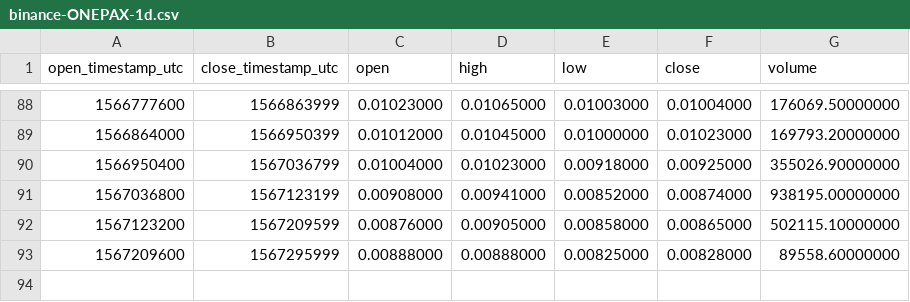
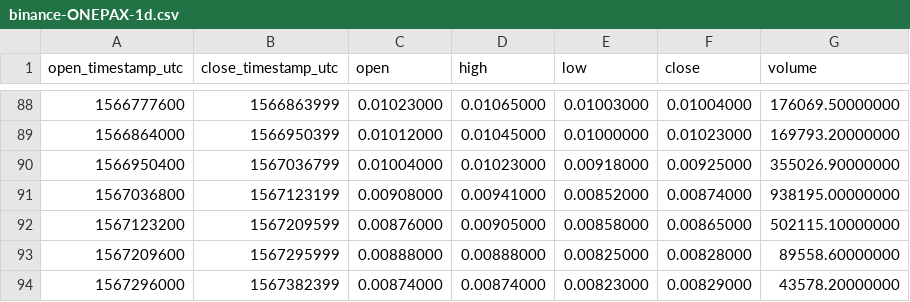
Before and after one commit to cryptobigbro/binance-ONEPAX, a CSV file: binance-ONEPAX-1d.csv, drawn as a sheet; only a part is shown, gaps mark what is left out.

```diff
--- a/binance-ONEPAX-1d.csv
+++ b/binance-ONEPAX-1d.csv
@@ -93 +93,2 @@ open_timestamp_utc,close_timestamp_utc,open,high,low,close,volume
 1567209600,1567295999,0.00888000,0.00888000,0.00825000,0.00828000,89558.60000000
+1567296000,1567382399,0.00874000,0.00874000,0.00823000,0.00829000,43578.20000000
```
Also changed, not shown: binance-ONEPAX-1h.csv.
